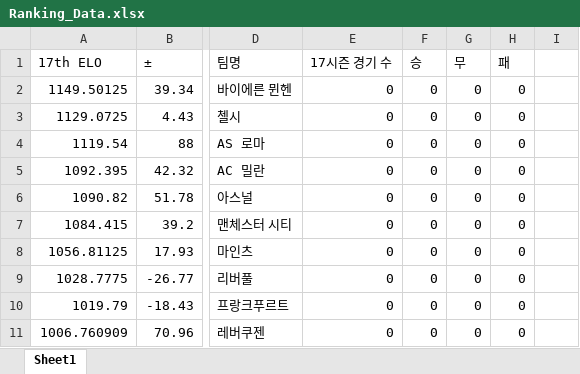
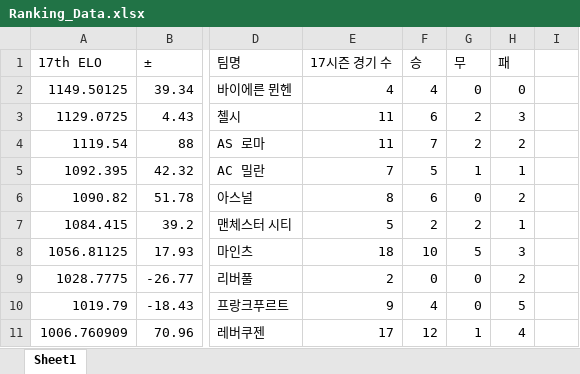
Before and after one commit to xldyxl/AllStar-Ranking-ELO-, an Excel workbook: Ranking_Data.xlsx, sheet Sheet1, drawn as a sheet; only a part is shown, gaps mark what is left out; values as stored, in another font and other column widths than the file's, no borders; the diff covers the shown part only; the diff names each change by its address in the sheet, - before the commit and + after, or states it on an @@ line.

Commit message:
Update: Ranking Data (13:14:36)

```diff
--- a/Ranking_Data.xlsx (sheet Sheet1)
+++ b/Ranking_Data.xlsx (sheet Sheet1)
-E2 (17시즌 경기 수): 0
+E2 (17시즌 경기 수): 4
-F2 (승): 0
+F2 (승): 4
-E3:E4 (17시즌 경기 수): 0
+E3:E4 (17시즌 경기 수): 11
-F3 (승): 0
+F3 (승): 6
-G3:G4 (무): 0
+G3:G4 (무): 2
-H3 (패): 0
+H3 (패): 3
-F4 (승): 0
+F4 (승): 7
-H4 (패): 0
+H4 (패): 2
-E5 (17시즌 경기 수): 0
+E5 (17시즌 경기 수): 7
-F5 (승): 0
+F5 (승): 5
-G5 (무): 0
+G5 (무): 1
-H5 (패): 0
+H5 (패): 1
-E6 (17시즌 경기 수): 0
+E6 (17시즌 경기 수): 8
-F6 (승): 0
+F6 (승): 6
-H6 (패): 0
+H6 (패): 2
-E7 (17시즌 경기 수): 0
+E7 (17시즌 경기 수): 5
-F7 (승): 0
+F7 (승): 2
-G7 (무): 0
+G7 (무): 2
-H7 (패): 0
+H7 (패): 1
-E8 (17시즌 경기 수): 0
+E8 (17시즌 경기 수): 18
-F8 (승): 0
+F8 (승): 10
-G8 (무): 0
+G8 (무): 5
-H8 (패): 0
+H8 (패): 3
-E9 (17시즌 경기 수): 0
+E9 (17시즌 경기 수): 2
-H9 (패): 0
+H9 (패): 2
-E10 (17시즌 경기 수): 0
+E10 (17시즌 경기 수): 9
-F10 (승): 0
+F10 (승): 4
-H10 (패): 0
+H10 (패): 5
-E11 (17시즌 경기 수): 0
+E11 (17시즌 경기 수): 17
-F11 (승): 0
+F11 (승): 12
-G11 (무): 0
+G11 (무): 1
-H11 (패): 0
+H11 (패): 4
```
Also changed, not shown: 57 edited cells elsewhere in this sheet.
